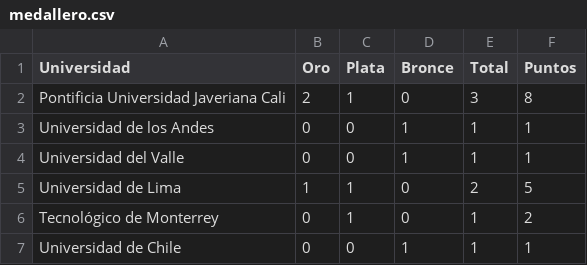
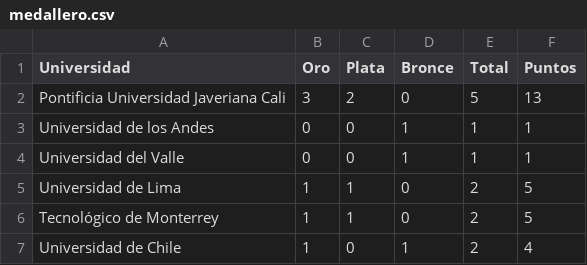
Before and after one commit to MichaelNavAch/Miniproyectos-Fund.-Algoritmos-y-Progam., a CSV file: Mini_Proyecto_2/Codigo/medallero.csv, drawn as a sheet.

```diff
--- a/Mini_Proyecto_2/Codigo/medallero.csv
+++ b/Mini_Proyecto_2/Codigo/medallero.csv
@@ -1,3 +1,3 @@
 Universidad,Oro,Plata,Bronce,Total,Puntos
-Pontificia Universidad Javeriana Cali,2,1,0,3,8
+Pontificia Universidad Javeriana Cali,3,2,0,5,13
 Universidad de los Andes,0,0,1,1,1
@@ -5,3 +5,3 @@ Universidad del Valle,0,0,1,1,1
 Universidad de Lima,1,1,0,2,5
-Tecnológico de Monterrey,0,1,0,1,2
-Universidad de Chile,0,0,1,1,1
+Tecnológico de Monterrey,1,1,0,2,5
+Universidad de Chile,1,0,1,2,4
```
Also changed, not shown: 1 other file.
